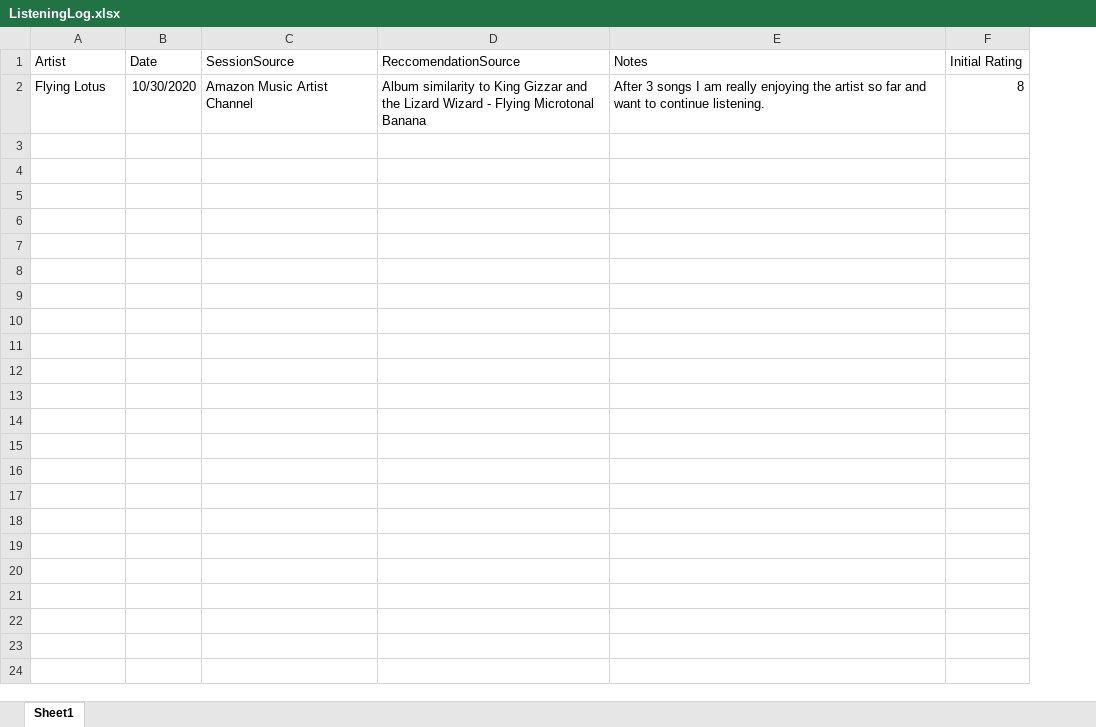
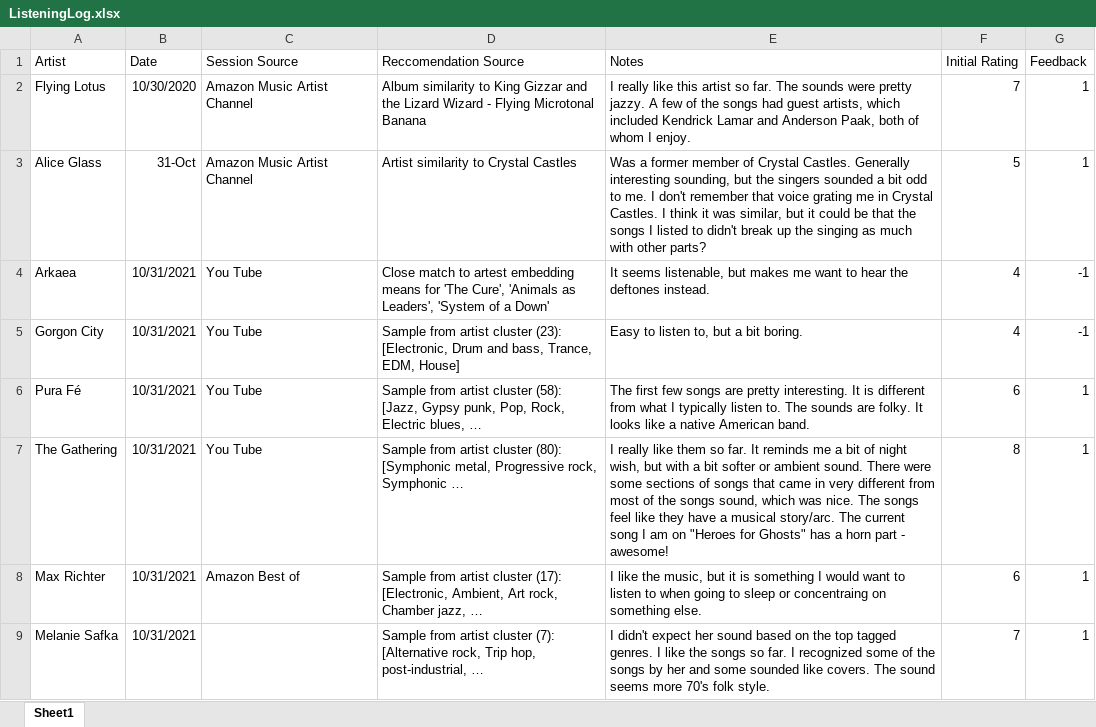
Before and after one commit to castle8080/castle_analysis, an Excel workbook: music_meta/ListeningLog.xlsx, sheet Sheet1, drawn as a sheet; values as stored, in another font and other column widths than the file's, no borders; removed rows and columns are numbered as before the commit, all else as after; the diff names each change by its address in the sheet, - before the commit and + after, or states it on an @@ line.

Commit message:
Using doc2vec to cluster albums.

```diff
--- a/music_meta/ListeningLog.xlsx (sheet Sheet1)
+++ b/music_meta/ListeningLog.xlsx (sheet Sheet1)
-column D (ReccomendationSource), row 2: Album similarity to King Gizzar and the Lizard Wizard - Flying Microtonal Banana
+column D (Reccomendation Source), row 2: Album similarity to King Gizzar and the Lizard Wizard - Flying Microtonal Banana
+column G (Feedback), row 2: 1
-C1: SessionSource
+C1: Session Source
-E2 (Notes): After 3 songs I am really enjoying the artist so far and want to continue listening.
+E2 (Notes): I really like this artist so far. The sounds were pretty jazzy. A few of the songs had guest artists, which included Kendrick Lamar and Anderson Paak, both of whom I enjoy.
-F2 (Initial Rating): 8
+F2 (Initial Rating): 7
+row 3: Alice Glass | 31-Oct | Amazon Music Artist Channel | Artist similarity to Crystal Castles | Was a former member of Crystal Castles. Generally interesting sounding, but the singers sounded a bit odd to me. I don't remember that voice grating me in Crystal Castles. I think it was similar, but it could be that the songs I listed to didn't break up the singing as much with other parts? | 5 | 1
+row 4: Arkaea | 10/31/2021 | You Tube | Close match to artest embedding means for 'The Cure', 'Animals as Leaders', 'System of a Down' | It seems listenable, but makes me want to hear the deftones instead. | 4 | -1
+row 5: Gorgon City | 10/31/2021 | You Tube | Sample from artist cluster (23): [Electronic, Drum and bass, Trance, EDM, House] | Easy to listen to, but a bit boring. | 4 | -1
+row 6: Pura Fé | 10/31/2021 | You Tube | Sample from artist cluster (58): [Jazz, Gypsy punk, Pop, Rock, Electric blues, … | The first few songs are pretty interesting. It is different from what I typically listen to. The sounds are folky. It looks like a native American band. | 6 | 1
+row 7: The Gathering | 10/31/2021 | You Tube | Sample from artist cluster (80): [Symphonic metal, Progressive rock, Symphonic … | I really like them so far. It reminds me a bit of night wish, but with a bit softer or ambient sound. There were some sections of songs that came in very different from most of the songs sound, which was nice. The songs feel like they have a musical story/arc. The current song I am on "Heroes for Ghosts" has a horn part - awesome! | 8 | 1
+row 8: Max Richter | 10/31/2021 | Amazon Best of | Sample from artist cluster (17): [Electronic, Ambient, Art rock, Chamber jazz, … | I like the music, but it is something I would want to listen to when going to sleep or concentraing on something else. | 6 | 1
+row 9: Melanie Safka | 10/31/2021 |  | Sample from artist cluster (7): [Alternative rock, Trip hop, post-industrial, … | I didn't expect her sound based on the top tagged genres. I like the songs so far. I recognized some of the songs by her and some sounded like covers. The sound seems more 70's folk style. | 7 | 1
```
Also changed, not shown: 5 other files.
